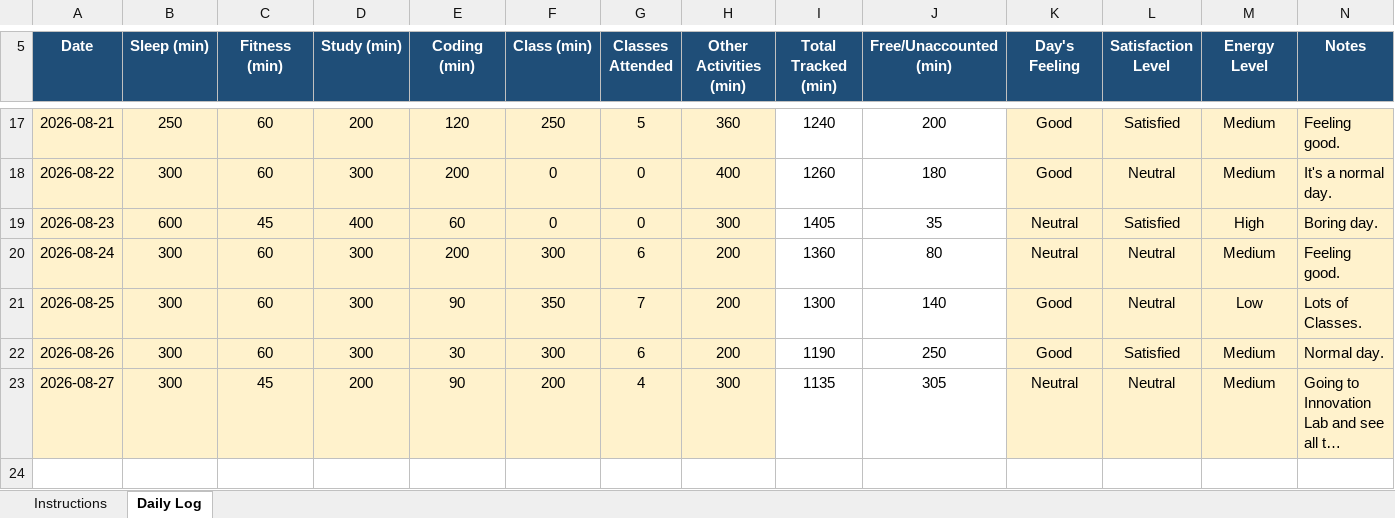
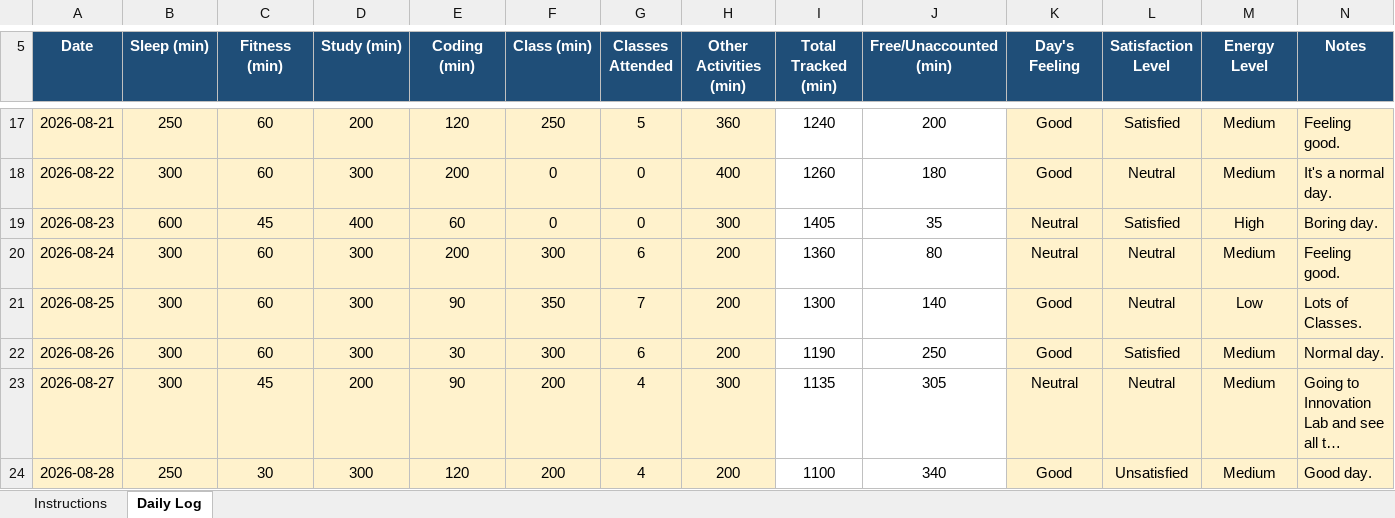
Before and after one commit to vicky2030-analyst/CAP776, an Excel workbook: 12610764.xlsx, sheet Daily Log, drawn as a sheet; only a part is shown, gaps mark what is left out; long unchanged cells end in …; values as stored, in another font and other column widths than the file's, no borders; conditional formats not drawn; the diff names each change by its address in the sheet, - before the commit and + after, or states it on an @@ line.

Commit message:
19th Commit

```diff
--- a/12610764.xlsx (sheet Daily Log)
+++ b/12610764.xlsx (sheet Daily Log)
+row 24: 2026-08-28 | 250 | 30 | 300 | 120 | 200 | 4 | 200 | 1100 | 340 | Good | Unsatisfied | Medium | Good day.
```
